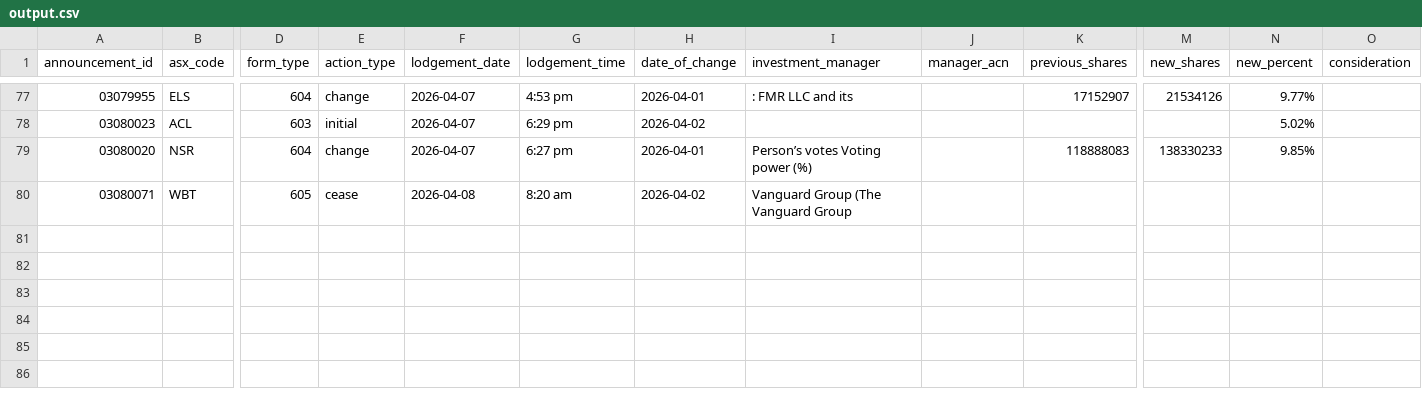
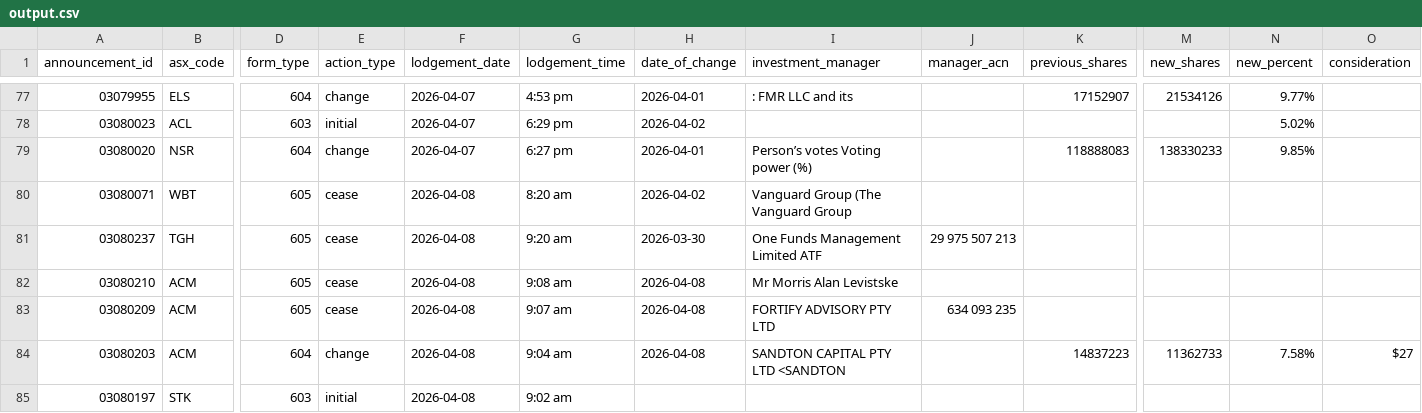
Before and after one commit to duriandaniel/substantials-vibe1, a CSV file: output.csv, drawn as a sheet; only a part is shown, gaps mark what is left out; rows hold the shown columns only; the diff names each change by its address in the sheet, - before the commit and + after, or states it on an @@ line.

```diff
--- a/output.csv
+++ b/output.csv
+row 81: 03080237 | TGH | 605 | cease | 2026-04-08 | 9:20 am | 2026-03-30 | One Funds Management Limited ATF | 29 975 507 213
+row 82: 03080210 | ACM | 605 | cease | 2026-04-08 | 9:08 am | 2026-04-08 | Mr Morris Alan Levistske
+row 83: 03080209 | ACM | 605 | cease | 2026-04-08 | 9:07 am | 2026-04-08 | FORTIFY ADVISORY PTY LTD | 634 093 235
+row 84: 03080203 | ACM | 604 | change | 2026-04-08 | 9:04 am | 2026-04-08 | SANDTON CAPITAL PTY LTD <SANDTON |  | 14837223 | 11362733 | 7.58% | $27
+row 85: 03080197 | STK | 603 | initial | 2026-04-08 | 9:02 am
```
Also changed, not shown: needs_review.csv, 1 other file.
